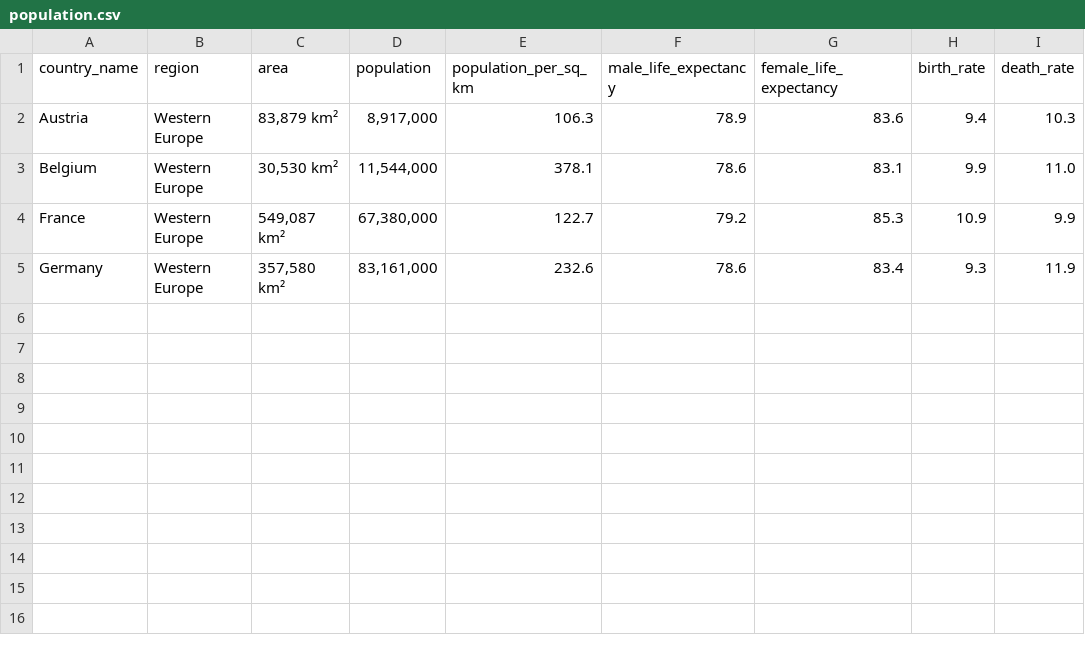
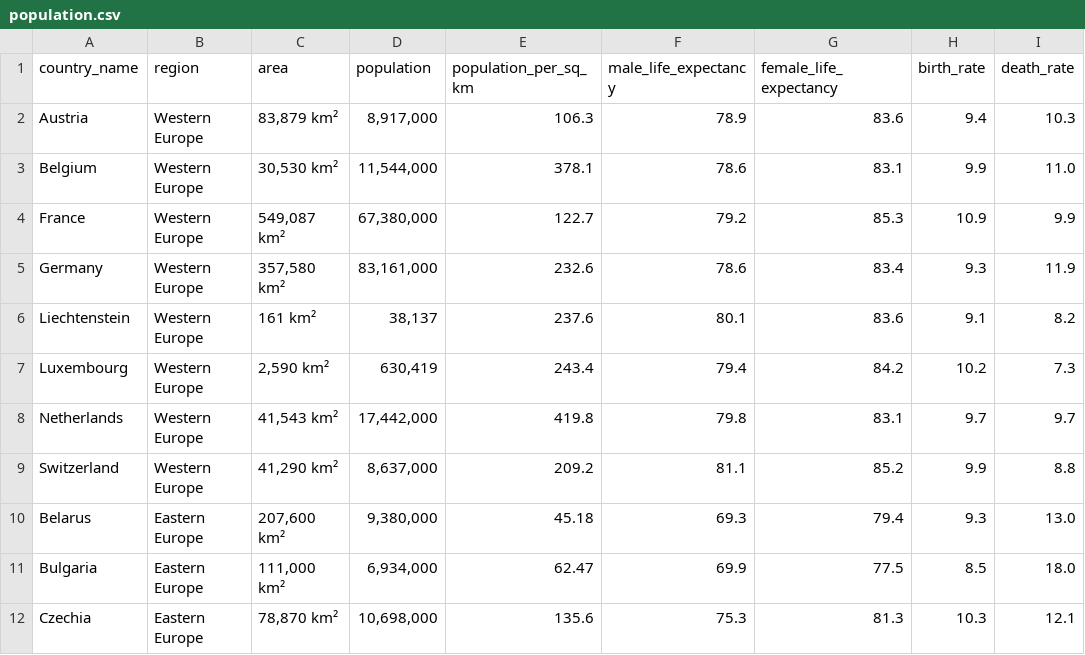
Before and after one commit to Jola2/SQL-portofio, a CSV file: Analysis_of_population_Europe/population.csv, drawn as a sheet; the diff names each change by its address in the sheet, - before the commit and + after, or states it on an @@ line.

Commit message:
Update population.csv

```diff
--- a/Analysis_of_population_Europe/population.csv
+++ b/Analysis_of_population_Europe/population.csv
+row 6: Liechtenstein | Western Europe | 161 km² | 38,137 | 237.6 | 80.1 | 83.6 | 9.1 | 8.2
+row 7: Luxembourg | Western Europe | 2,590 km² | 630,419 | 243.4 | 79.4 | 84.2 | 10.2 | 7.3
+row 8: Netherlands | Western Europe | 41,543 km² | 17,442,000 | 419.8 | 79.8 | 83.1 | 9.7 | 9.7
+row 9: Switzerland | Western Europe | 41,290 km² | 8,637,000 | 209.2 | 81.1 | 85.2 | 9.9 | 8.8
+row 10: Belarus | Eastern Europe | 207,600 km² | 9,380,000 | 45.18 | 69.3 | 79.4 | 9.3 | 13.0
+row 11: Bulgaria | Eastern Europe | 111,000 km² | 6,934,000 | 62.47 | 69.9 | 77.5 | 8.5 | 18.0
+row 12: Czechia | Eastern Europe | 78,870 km² | 10,698,000 | 135.6 | 75.3 | 81.3 | 10.3 | 12.1
```
